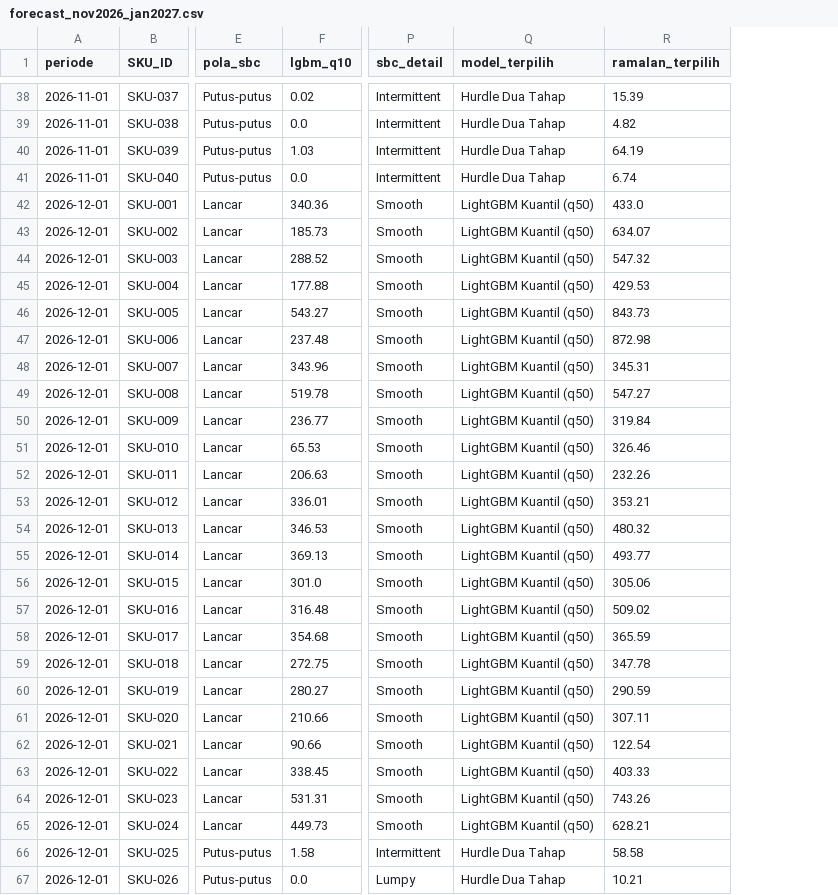
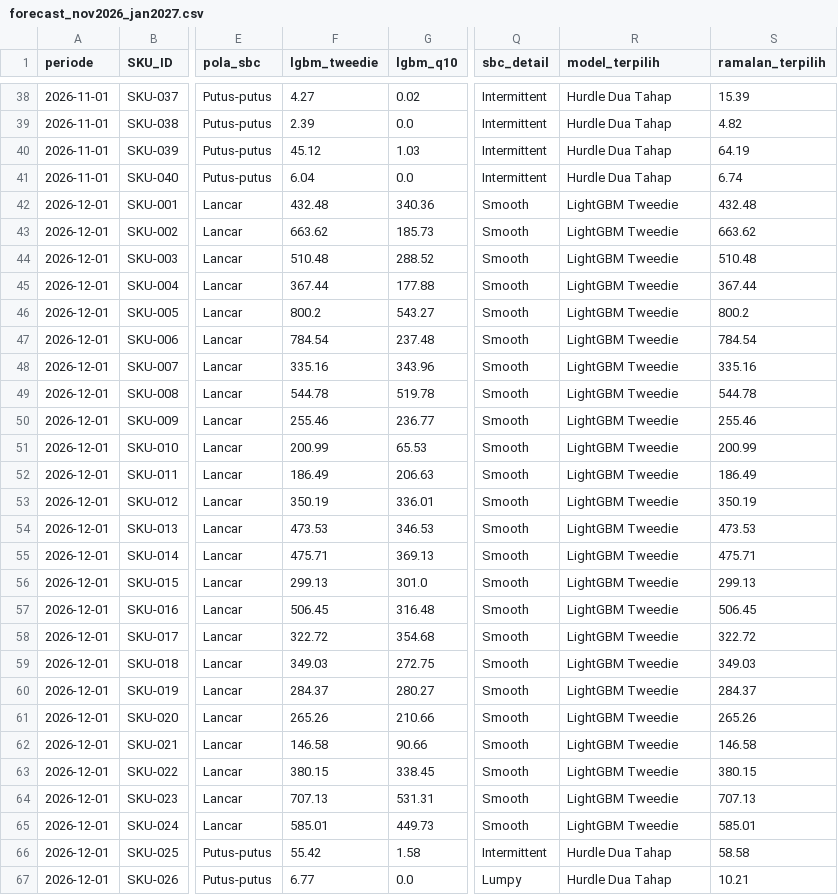
Before and after one commit to dekanankiri/train_model, a CSV file: outputs/forecast_nov2026_jan2027.csv, drawn as a sheet; only a part is shown, gaps mark what is left out; addresses are those after the commit; the diff covers the shown part only; the diff names each change by its address in the sheet, - before the commit and + after, or states it on an @@ line.

```diff
--- a/outputs/forecast_nov2026_jan2027.csv
+++ b/outputs/forecast_nov2026_jan2027.csv
+column F (lgbm_tweedie), rows 38-67: 4.27 | 2.39 | 45.12 | 6.04 | 432.48 | 663.62 | 510.48 | 367.44 | 800.2 | 784.54 | 335.16 | 544.78 | 255.46 | 200.99 | 186.49 | 350.19 | 473.53 | 475.71 | 299.13 | 506.45 | 322.72 | 349.03 | 284.37 | 265.26 | 146.58 | 380.15 | 707.13 | 585.01 | 55.42 | 6.77
-R42:R65 (model_terpilih): LightGBM Kuantil (q50)
+R42:R65 (model_terpilih): LightGBM Tweedie
-S42 (ramalan_terpilih): 433.0
+S42 (ramalan_terpilih): 432.48
-S43 (ramalan_terpilih): 634.07
+S43 (ramalan_terpilih): 663.62
-S44 (ramalan_terpilih): 547.32
+S44 (ramalan_terpilih): 510.48
-S45 (ramalan_terpilih): 429.53
+S45 (ramalan_terpilih): 367.44
-S46 (ramalan_terpilih): 843.73
+S46 (ramalan_terpilih): 800.2
-S47 (ramalan_terpilih): 872.98
+S47 (ramalan_terpilih): 784.54
-S48 (ramalan_terpilih): 345.31
+S48 (ramalan_terpilih): 335.16
-S49 (ramalan_terpilih): 547.27
+S49 (ramalan_terpilih): 544.78
-S50 (ramalan_terpilih): 319.84
+S50 (ramalan_terpilih): 255.46
-S51 (ramalan_terpilih): 326.46
+S51 (ramalan_terpilih): 200.99
-S52 (ramalan_terpilih): 232.26
+S52 (ramalan_terpilih): 186.49
-S53 (ramalan_terpilih): 353.21
+S53 (ramalan_terpilih): 350.19
-S54 (ramalan_terpilih): 480.32
+S54 (ramalan_terpilih): 473.53
-S55 (ramalan_terpilih): 493.77
+S55 (ramalan_terpilih): 475.71
-S56 (ramalan_terpilih): 305.06
+S56 (ramalan_terpilih): 299.13
-S57 (ramalan_terpilih): 509.02
+S57 (ramalan_terpilih): 506.45
-S58 (ramalan_terpilih): 365.59
+S58 (ramalan_terpilih): 322.72
-S59 (ramalan_terpilih): 347.78
+S59 (ramalan_terpilih): 349.03
-S60 (ramalan_terpilih): 290.59
+S60 (ramalan_terpilih): 284.37
-S61 (ramalan_terpilih): 307.11
+S61 (ramalan_terpilih): 265.26
-S62 (ramalan_terpilih): 122.54
+S62 (ramalan_terpilih): 146.58
-S63 (ramalan_terpilih): 403.33
+S63 (ramalan_terpilih): 380.15
-S64 (ramalan_terpilih): 743.26
+S64 (ramalan_terpilih): 707.13
-S65 (ramalan_terpilih): 628.21
+S65 (ramalan_terpilih): 585.01
```
Also changed, not shown: 96 edited cells elsewhere in this file, outputs/backtest_predictions_detail.csv, outputs/backtest_rolling_1step_detail.csv, 12 other files.
